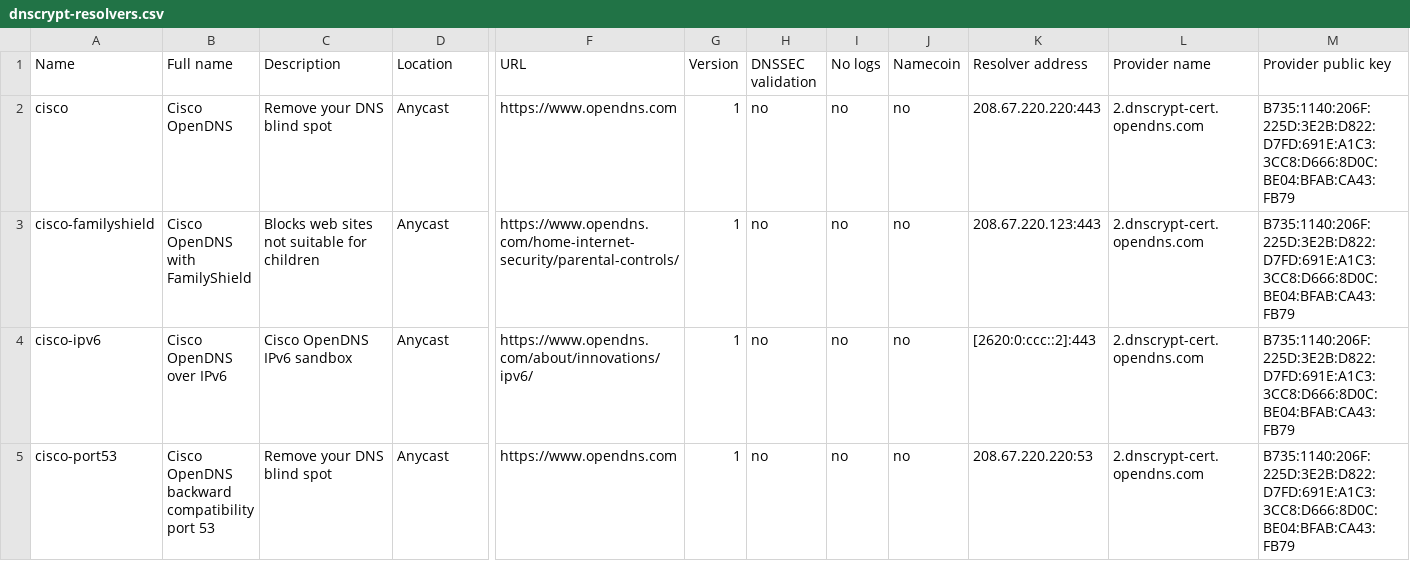
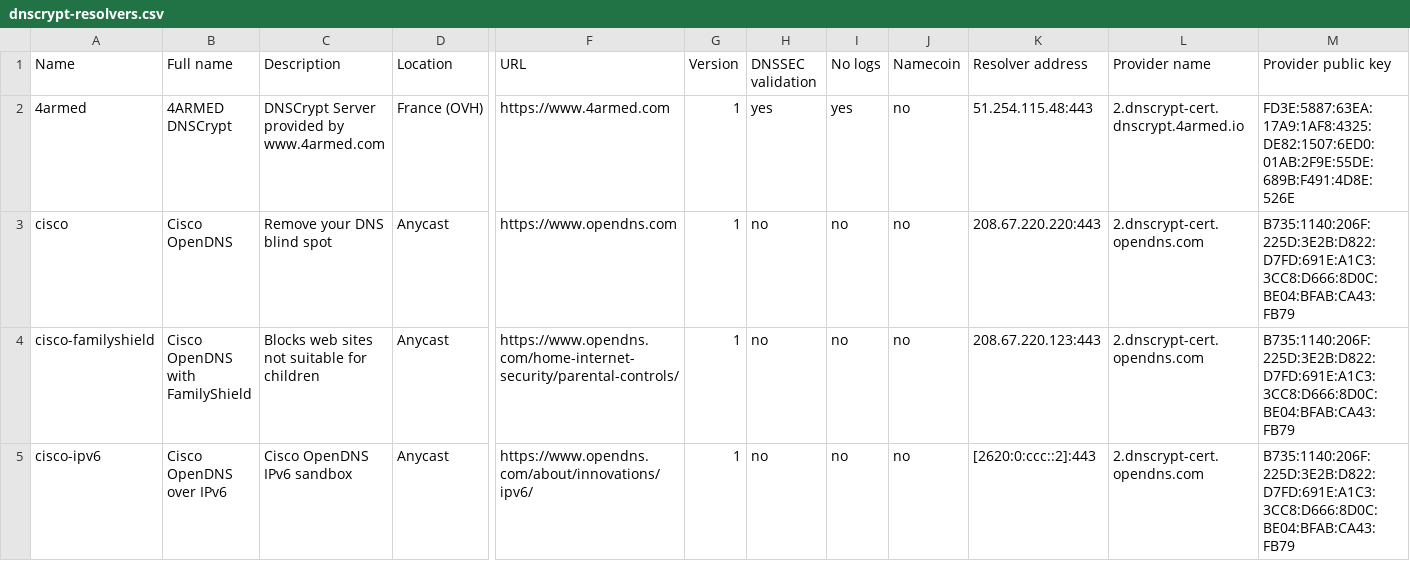
Before and after one commit to dyne/dnscrypt-proxy, a CSV file: dnscrypt-resolvers.csv, drawn as a sheet; only a part is shown, gaps mark what is left out; the shorter side is filled out with more unchanged rows; rows hold the shown columns only; the diff names each change by its address in the sheet, - before the commit and + after, or states it on an @@ line.

Commit message:
4armed is back!

```diff
--- a/dnscrypt-resolvers.csv
+++ b/dnscrypt-resolvers.csv
+row 2: 4armed | 4ARMED DNSCrypt | DNSCrypt Server provided by www.4armed.com | France (OVH) | https://www.4armed.com | 1 | yes | yes | no | 51.254.115.48:443 | 2.dnscrypt-cert.dnscrypt.4armed.io | FD3E:5887:63EA:17A9:1AF8:4325:DE82:1507:6ED0:01AB:2F9E:55DE:689B:F491:4D8E:526E
```
Also changed, not shown: 2 other files.
